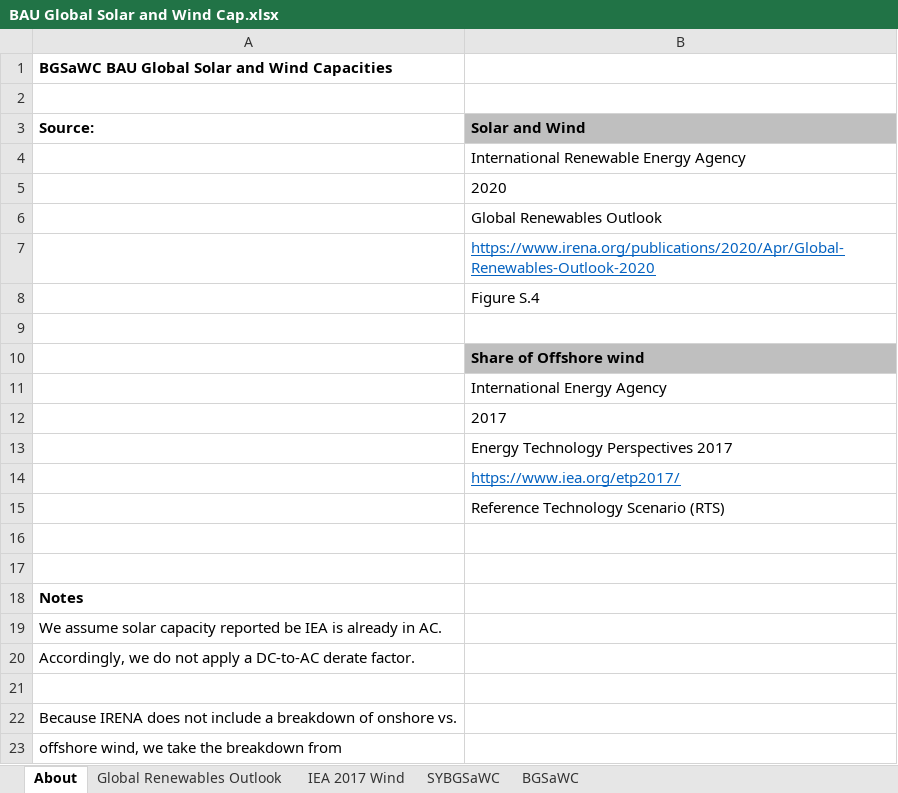
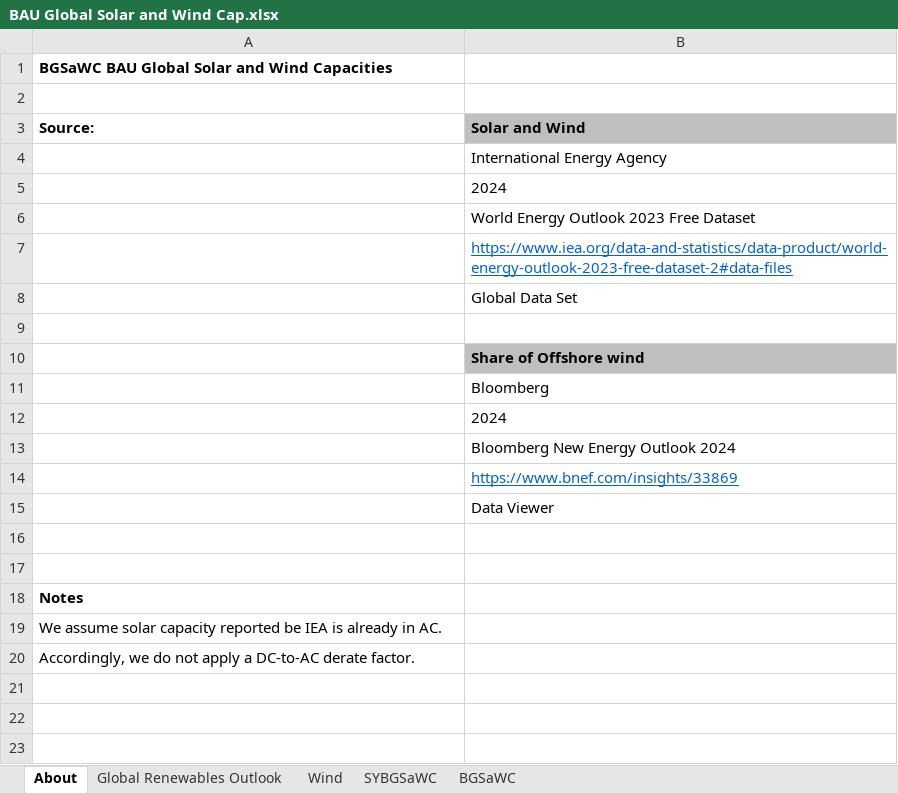
Before and after one commit to EnergyInnovation/eps-southcarolina, an Excel workbook: InputData/endo-learn/BGSaWC/BAU Global Solar and Wind Cap.xlsx, sheet About, drawn as a sheet; values as stored, in another font and other column widths than the file's, no borders; the diff names each change by its address in the sheet, - before the commit and + after, or states it on an @@ line.

```diff
--- a/InputData/endo-learn/BGSaWC/BAU Global Solar and Wind Cap.xlsx (sheet About)
+++ b/InputData/endo-learn/BGSaWC/BAU Global Solar and Wind Cap.xlsx (sheet About)
-sheet tab: IEA 2017 Wind
+sheet tab: Wind
-B4 (Solar and Wind): International Renewable Energy Agency
+B4 (Solar and Wind): International Energy Agency
-B5 (Solar and Wind): 2020
+B5 (Solar and Wind): 2024
-B6 (Solar and Wind): Global Renewables Outlook
+B6 (Solar and Wind): World Energy Outlook 2023 Free Dataset
-B7 (Solar and Wind): https://www.irena.org/publications/2020/Apr/Global-Renewables-Outlook-2020
+B7 (Solar and Wind): https://www.iea.org/data-and-statistics/data-product/world-energy-outlook-2023-free-dataset-2#data-files
-B8 (Solar and Wind): Figure S.4
+B8 (Solar and Wind): Global Data Set
-B11 (Solar and Wind): International Energy Agency
+B11 (Solar and Wind): Bloomberg
-B12 (Solar and Wind): 2017
+B12 (Solar and Wind): 2024
-B13 (Solar and Wind): Energy Technology Perspectives 2017
+B13 (Solar and Wind): Bloomberg New Energy Outlook 2024
-B14 (Solar and Wind): https://www.iea.org/etp2017/
+B14 (Solar and Wind): https://www.bnef.com/insights/33869
-B15 (Solar and Wind): Reference Technology Scenario (RTS)
+B15 (Solar and Wind): Data Viewer
-row 21: (empty)
-row 22: Because IRENA does not include a breakdown of onshore vs.
-row 23: offshore wind, we take the breakdown from
```
Also changed, not shown: sheet BGSaWC, sheet Global Renewables Outlook, sheet SYBGSaWC, charts or pictures, InputData/ctrl-settings/BAEPAbCiPC/Bool Are Energy Prices Affected by Chng in Production Costs.xlsx, InputData/elec/BCoESC/BAU Cost of Electricity Sector Capital.xlsx, 57 other files.
